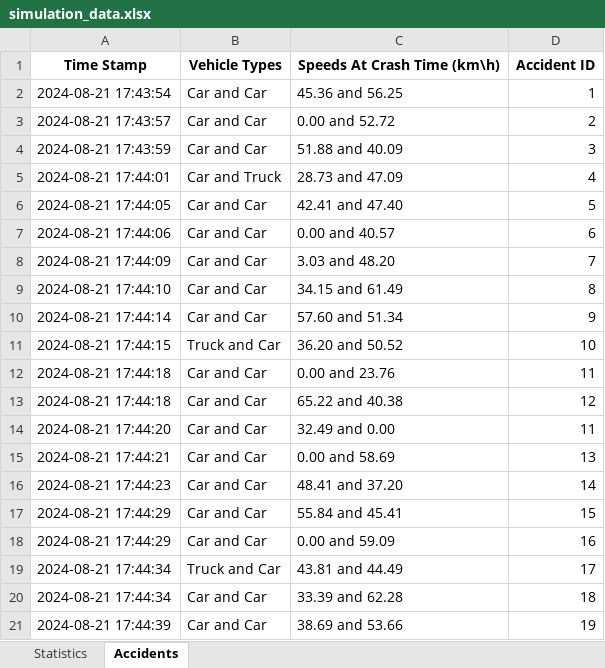
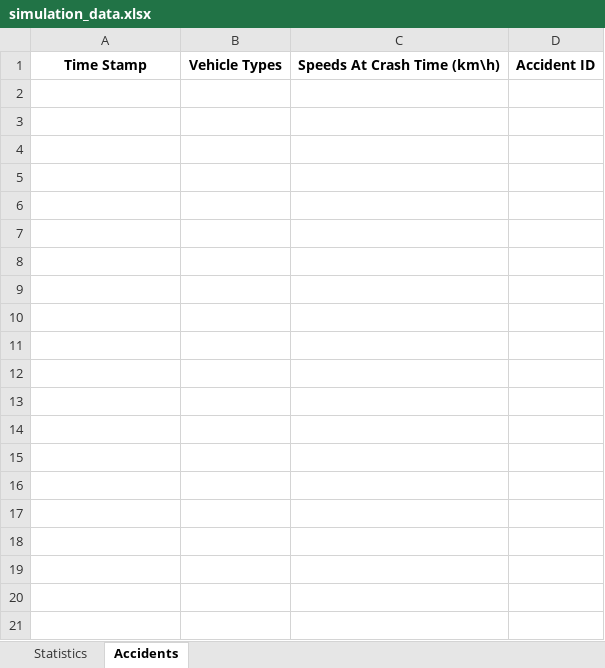
Before and after one commit to Yuvallacher/Traffic_Simulator, an Excel workbook: simulation_data.xlsx, sheet Accidents, drawn as a sheet; only a part is shown; values as stored, in another font and other column widths than the file's, no borders; the diff covers the shown part only; the diff names each change by its address in the sheet, - before the commit and + after, or states it on an @@ line.

```diff
--- a/simulation_data.xlsx (sheet Accidents)
+++ b/simulation_data.xlsx (sheet Accidents)
-row 2: 2024-08-21 17:43:54 | Car and Car | 45.36 and 56.25 | 1
-row 3: 2024-08-21 17:43:57 | Car and Car | 0.00 and 52.72 | 2
-row 4: 2024-08-21 17:43:59 | Car and Car | 51.88 and 40.09 | 3
-row 5: 2024-08-21 17:44:01 | Car and Truck | 28.73 and 47.09 | 4
-row 6: 2024-08-21 17:44:05 | Car and Car | 42.41 and 47.40 | 5
-row 7: 2024-08-21 17:44:06 | Car and Car | 0.00 and 40.57 | 6
-row 8: 2024-08-21 17:44:09 | Car and Car | 3.03 and 48.20 | 7
-row 9: 2024-08-21 17:44:10 | Car and Car | 34.15 and 61.49 | 8
-row 10: 2024-08-21 17:44:14 | Car and Car | 57.60 and 51.34 | 9
-row 11: 2024-08-21 17:44:15 | Truck and Car | 36.20 and 50.52 | 10
-row 12: 2024-08-21 17:44:18 | Car and Car | 0.00 and 23.76 | 11
-row 13: 2024-08-21 17:44:18 | Car and Car | 65.22 and 40.38 | 12
-row 14: 2024-08-21 17:44:20 | Car and Car | 32.49 and 0.00 | 11
-row 15: 2024-08-21 17:44:21 | Car and Car | 0.00 and 58.69 | 13
-row 16: 2024-08-21 17:44:23 | Car and Car | 48.41 and 37.20 | 14
-row 17: 2024-08-21 17:44:29 | Car and Car | 55.84 and 45.41 | 15
-row 18: 2024-08-21 17:44:29 | Car and Car | 0.00 and 59.09 | 16
-row 19: 2024-08-21 17:44:34 | Truck and Car | 43.81 and 44.49 | 17
-row 20: 2024-08-21 17:44:34 | Car and Car | 33.39 and 62.28 | 18
-row 21: 2024-08-21 17:44:39 | Car and Car | 38.69 and 53.66 | 19
```
Also changed, not shown: 9 removed rows elsewhere in this sheet, sheet Statistics, 4 other files.
